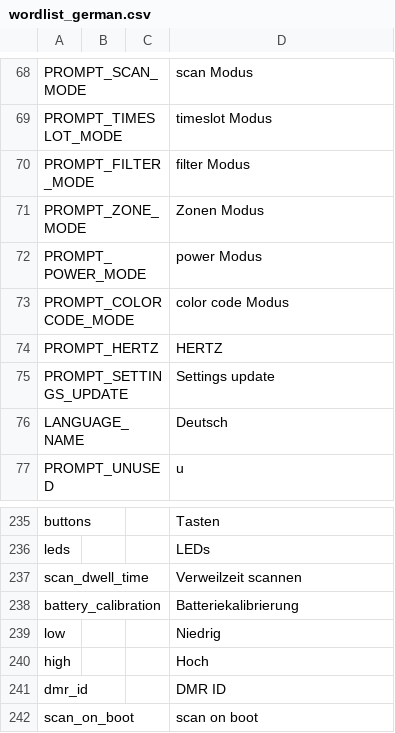
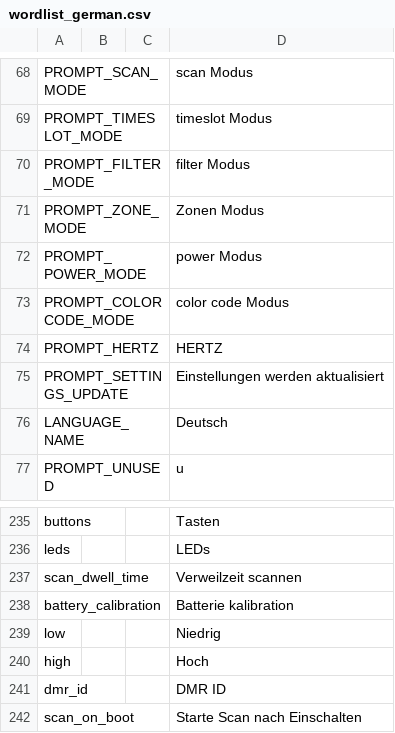
Before and after one commit to vk7js/voice-prompts, a CSV file: languages/german/wordlist_german.csv, drawn as a sheet; only a part is shown, gaps mark what is left out.

Commit message:
Lastest German update from DG3GSP.

```diff
--- a/languages/german/wordlist_german.csv
+++ b/languages/german/wordlist_german.csv
@@ -74,3 +74,3 @@ PROMPT_COLORCODE_MODE,,,color code Modus
 PROMPT_HERTZ,,,HERTZ
-PROMPT_SETTINGS_UPDATE,,,Settings update
+PROMPT_SETTINGS_UPDATE,,,Einstellungen werden aktualisiert
 LANGUAGE_NAME,,,Deutsch
@@ -237,3 +237,3 @@ leds,,,LEDs
 scan_dwell_time,,,Verweilzeit scannen
-battery_calibration,,,Batteriekalibrierung
+battery_calibration,,,Batterie kalibration
 low,,,Niedrig
@@ -241,2 +241,2 @@ high,,,Hoch
 dmr_id,,,DMR ID
-scan_on_boot,,,scan on boot
+scan_on_boot,,,Starte Scan nach Einschalten
```
